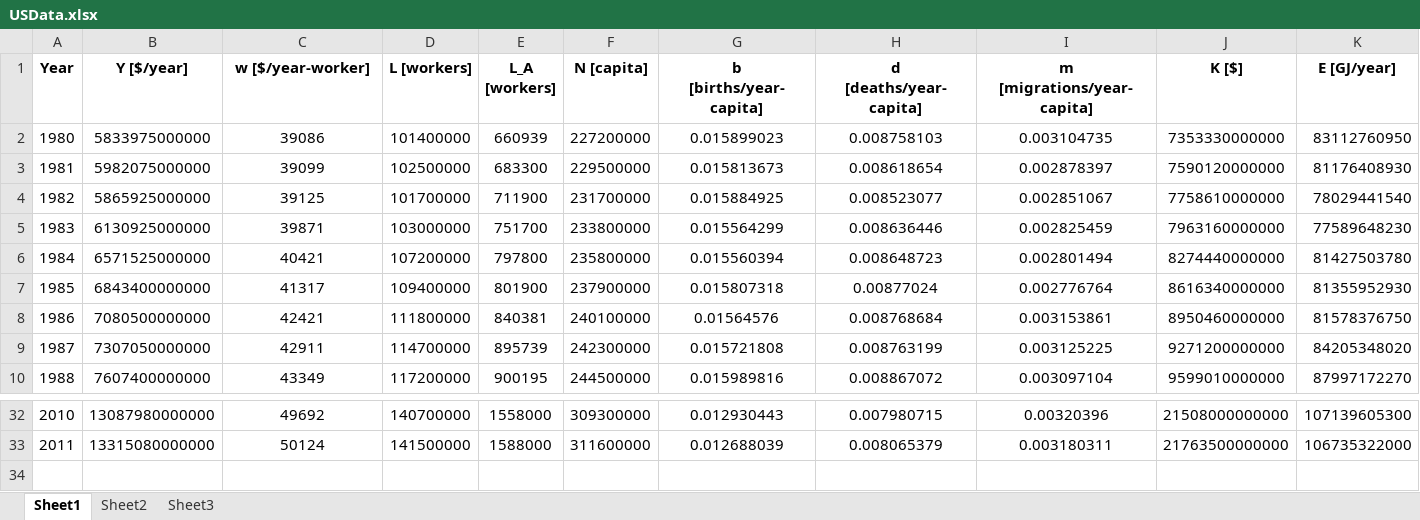
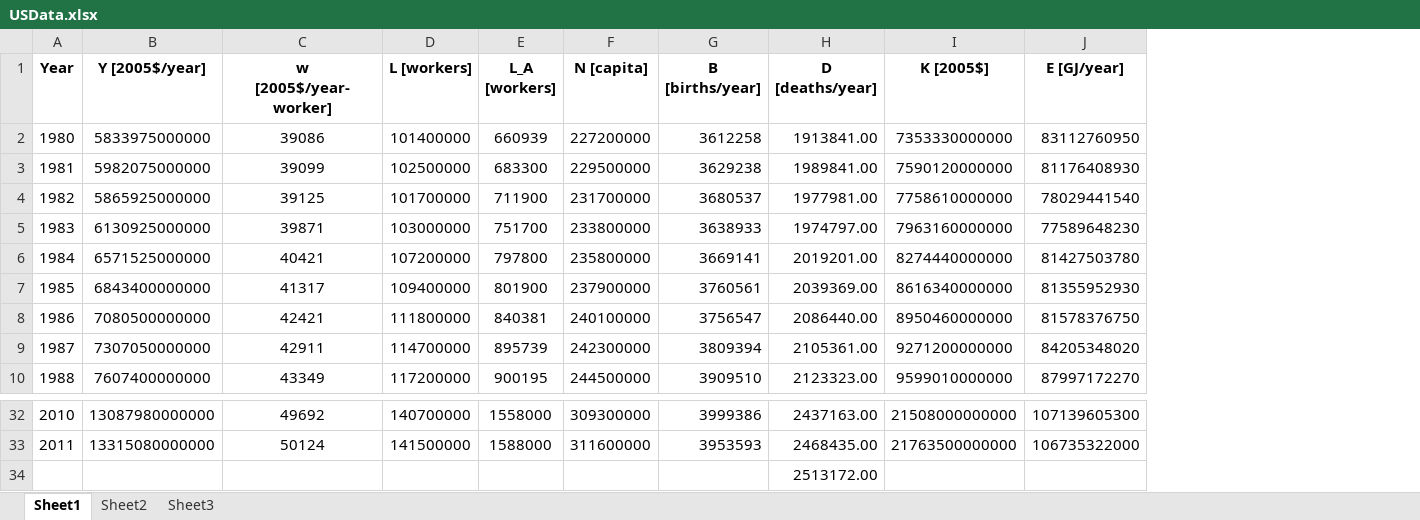
Before and after one commit to MatthewHeun/EconDynamicLongwaveModel, an Excel workbook: data/USData.xlsx, sheet Sheet1, drawn as a sheet; only a part is shown, gaps mark what is left out; values as stored, in another font and other column widths than the file's, no borders; removed rows and columns are numbered as before the commit, all else as after; the diff names each change by its address in the sheet, - before the commit and + after, or states it on an @@ line.

```diff
--- a/data/USData.xlsx (sheet Sheet1)
+++ b/data/USData.xlsx (sheet Sheet1)
-column G (b [births/year-capita]), rows 2-10: 0.015899023 | 0.015813673 | 0.015884925 | 0.015564299 | 0.015560394 | 0.015807318 | 0.01564576 | 0.015721808 | 0.015989816; rows 32-33: 0.012930443 | 0.012688039
-column H (d [deaths/year-capita]), rows 2-10: 0.008758103 | 0.008618654 | 0.008523077 | 0.008636446 | 0.008648723 | 0.00877024 | 0.008768684 | 0.008763199 | 0.008867072; rows 32-33: 0.007980715 | 0.008065379
-column I (m [migrations/year-capita]), rows 2-10: 0.003104735 | 0.002878397 | 0.002851067 | 0.002825459 | 0.002801494 | 0.002776764 | 0.003153861 | 0.003125225 | 0.003097104; rows 32-33: 0.00320396 | 0.003180311
+column G (B [births/year]), rows 2-10: 3612258 | 3629238 | 3680537 | 3638933 | 3669141 | 3760561 | 3756547 | 3809394 | 3909510; rows 32-33: 3999386 | 3953593
+column H (D [deaths/year]), rows 2-10: 1913841.00 | 1989841.00 | 1977981.00 | 1974797.00 | 2019201.00 | 2039369.00 | 2086440.00 | 2105361.00 | 2123323.00; rows 32-33: 2437163.00 | 2468435.00
-B1: Y [$/year]
+B1: Y [2005$/year]
-C1: w [$/year-worker]
+C1: w [2005$/year-worker]
-I1: K [$]
+I1: K [2005$]
+row 34:  |  |  |  |  |  |  | 2513172.00
```
Also changed, not shown: 2 other files.
